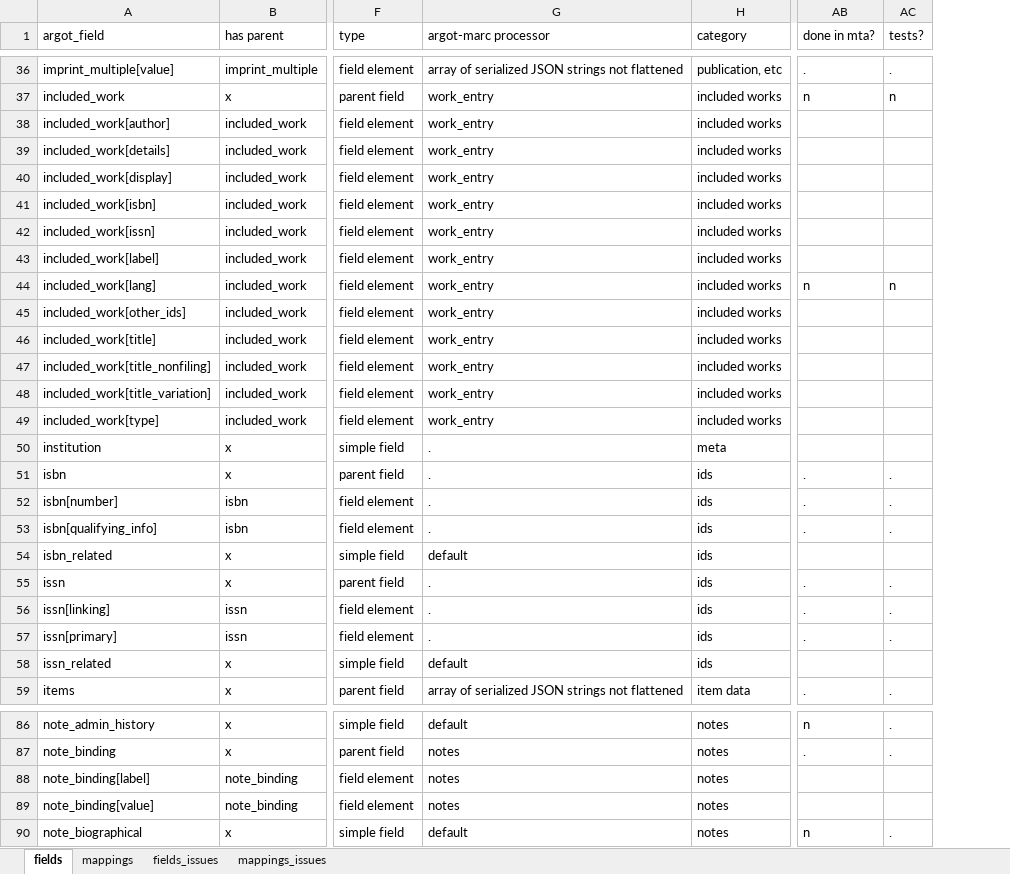
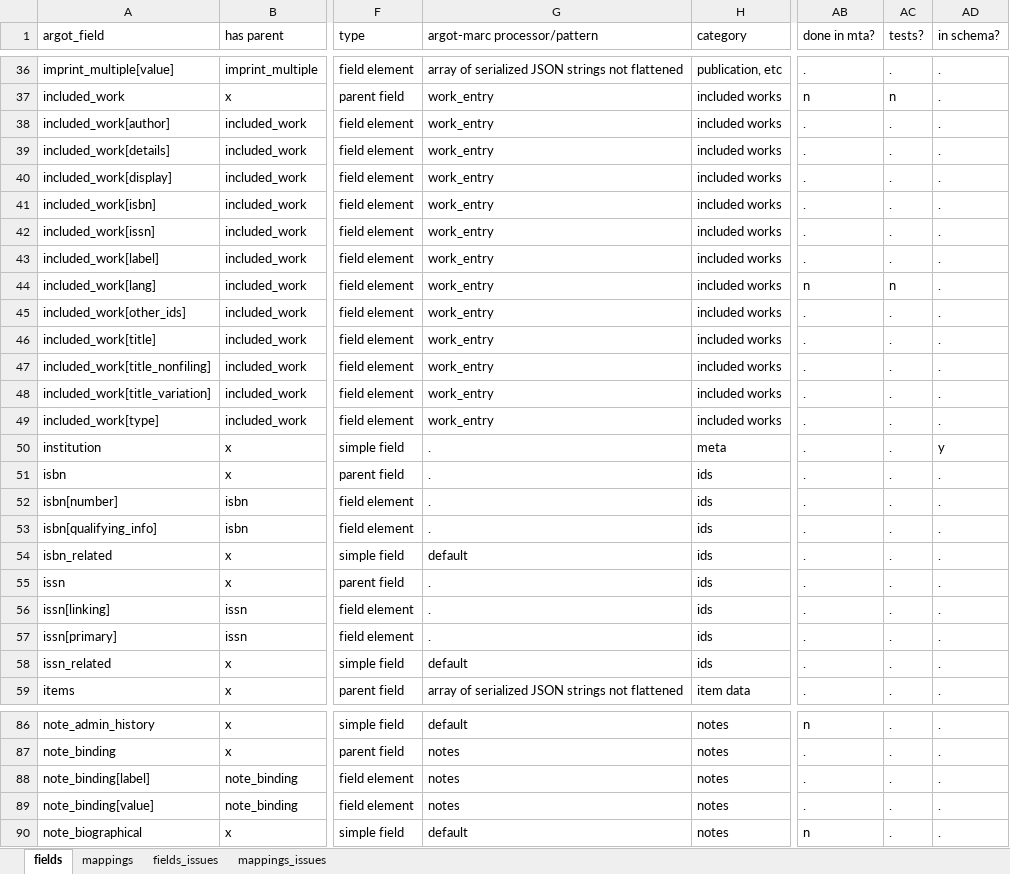
Before and after one commit to trln/data-documentation, an Excel workbook: argot/argot.xlsx, sheet fields, drawn as a sheet; only a part is shown, gaps mark what is left out; values as stored, in another font and other column widths than the file's, no borders; table styles not drawn; the diff covers the shown part only; the diff names each change by its address in the sheet, - before the commit and + after, or states it on an @@ line.

Commit message:
start argot json schema

```diff
--- a/argot/argot.xlsx (sheet fields)
+++ b/argot/argot.xlsx (sheet fields)
+column AD (in schema?), rows 36-59: . | . | . | . | . | . | . | . | . | . | . | . | . | . | y | . | . | . | . | . | . | . | . | .; rows 86-90: all .
-G1: argot-marc processor
+G1: argot-marc processor/pattern
-AB38:AB43 (done in mta?): (empty)
+AB38:AB43 (done in mta?): .
-AC38:AC43 (tests?): (empty)
+AC38:AC43 (tests?): .
-AB45:AB50 (done in mta?): (empty)
+AB45:AB50 (done in mta?): .
-AC45:AC50 (tests?): (empty)
+AC45:AC50 (tests?): .
-AB54 (done in mta?): (empty)
+AB54 (done in mta?): .
-AC54 (tests?): (empty)
+AC54 (tests?): .
-AB58 (done in mta?): (empty)
+AB58 (done in mta?): .
-AC58 (tests?): (empty)
+AC58 (tests?): .
-AB88:AB89 (done in mta?): (empty)
+AB88:AB89 (done in mta?): .
-AC88:AC89 (tests?): (empty)
+AC88:AC89 (tests?): .
```
Also changed, not shown: 1 added row and 82 edited cells elsewhere in this sheet, 2 other files.
